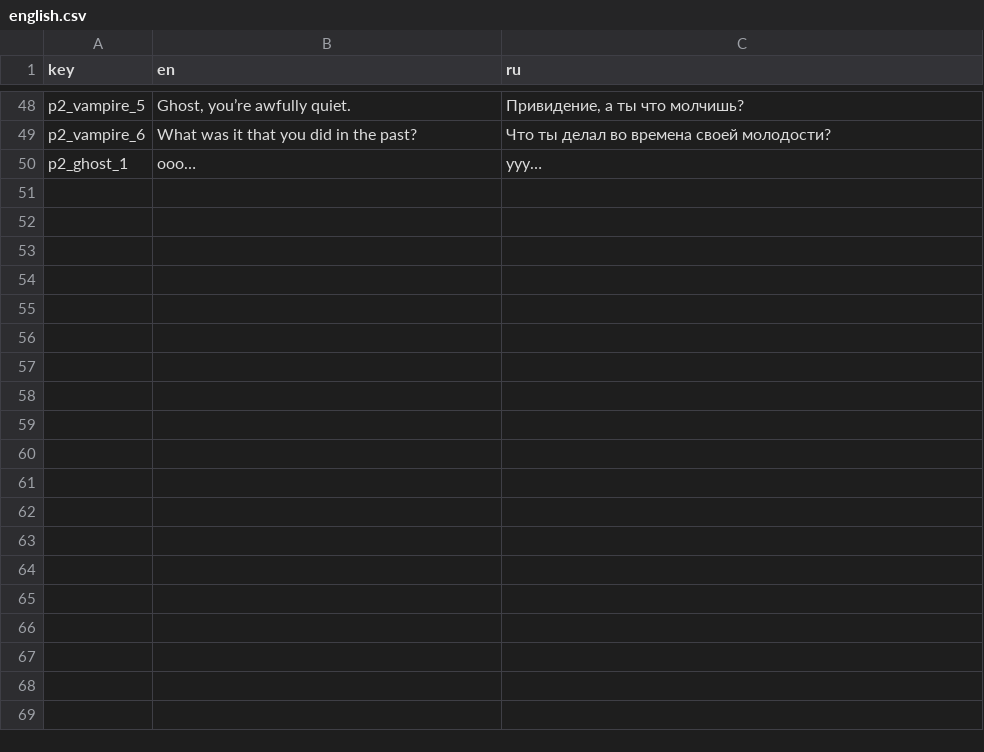
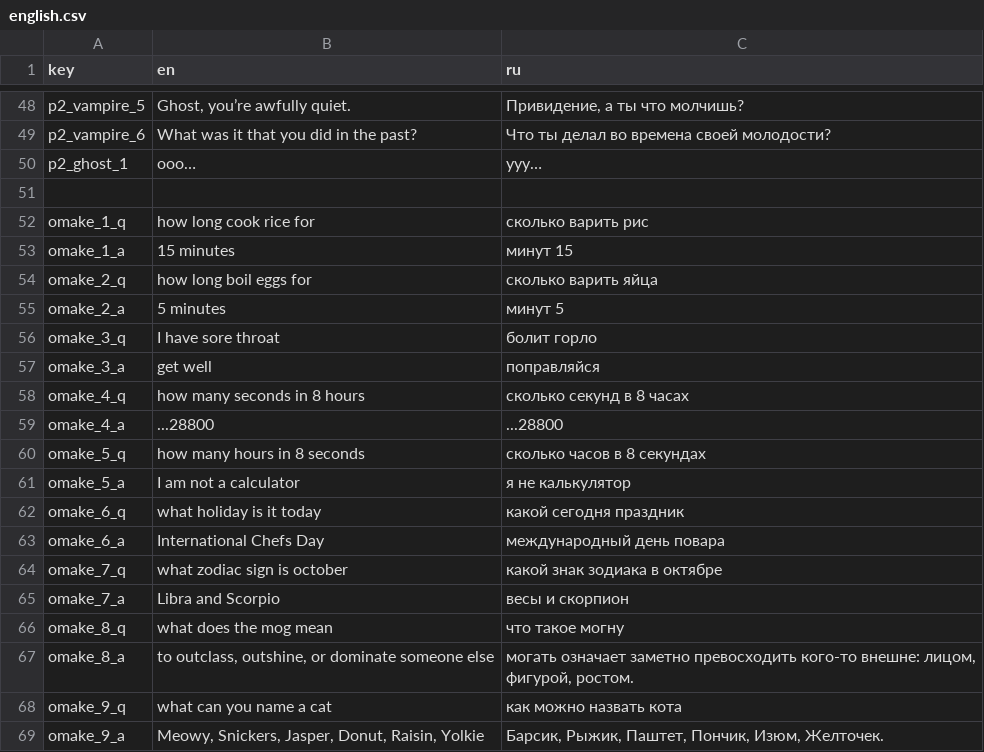
Before and after one commit to DazyLude/ld-60, a CSV file: strings/english.csv, drawn as a sheet; only a part is shown, gaps mark what is left out; the diff names each change by its address in the sheet, - before the commit and + after, or states it on an @@ line.

Commit message:
simple transitions omakes

```diff
--- a/strings/english.csv
+++ b/strings/english.csv
+row 51: (empty)
+row 52: omake_1_q | how long cook rice for | сколько варить рис
+row 53: omake_1_a | 15 minutes | минут 15
+row 54: omake_2_q | how long boil eggs for | сколько варить яйца
+row 55: omake_2_a | 5 minutes | минут 5
+row 56: omake_3_q | I have sore throat | болит горло
+row 57: omake_3_a | get well | поправляйся
+row 58: omake_4_q | how many seconds in 8 hours | сколько секунд в 8 часах
+row 59: omake_4_a | ...28800 | ...28800
+row 60: omake_5_q | how many hours in 8 seconds | сколько часов в 8 секундах
+row 61: omake_5_a | I am not a calculator | я не калькулятор
+row 62: omake_6_q | what holiday is it today | какой сегодня праздник
+row 63: omake_6_a | International Chefs Day | международный день повара
+row 64: omake_7_q | what zodiac sign is october | какой знак зодиака в октябре
+row 65: omake_7_a | Libra and Scorpio | весы и скорпион
+row 66: omake_8_q | what does the mog mean | что такое могну
+row 67: omake_8_a | to outclass, outshine, or dominate someone else | могать означает заметно превосходить кого-то внешне: лицом, фигурой, ростом.
+row 68: omake_9_q | what can you name a cat | как можно назвать кота
+row 69: omake_9_a | Meowy, Snickers, Jasper, Donut, Raisin, Yolkie | Барсик, Рыжик, Паштет, Пончик, Изюм, Желточек.
```
Also changed, not shown: 7 other files.
